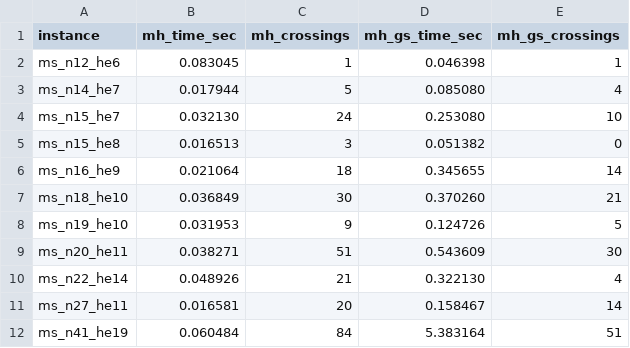
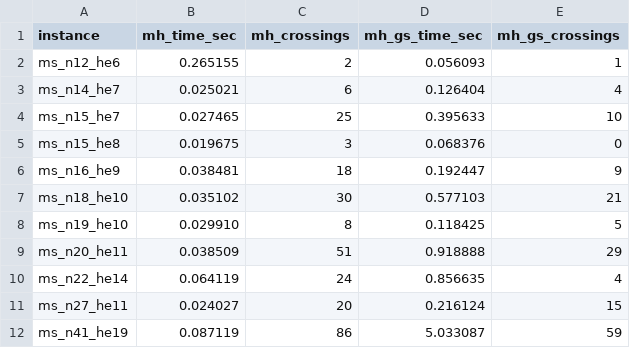
Before and after one commit to javiersanandres/Matrix-Harris-app, a CSV file: hypergraph_logic/src/implementationAnalysis/benchmarkAnalysis/results_benchmark.csv, drawn as a sheet; only a part is shown; the diff covers the shown part only.

Commit message:
Crossing minimization preserves user mental map more than before. It now only reorders based on connected components and prefers stability than leftmost better position.

```diff
--- a/hypergraph_logic/src/implementationAnalysis/benchmarkAnalysis/results_benchmark.csv
+++ b/hypergraph_logic/src/implementationAnalysis/benchmarkAnalysis/results_benchmark.csv
@@ -1,12 +1,12 @@
 instance;mh_time_sec;mh_crossings;mh_gs_time_sec;mh_gs_crossings
-ms_n12_he6;0.083045;1;0.046398;1
-ms_n14_he7;0.017944;5;0.085080;4
-ms_n15_he7;0.032130;24;0.253080;10
-ms_n15_he8;0.016513;3;0.051382;0
-ms_n16_he9;0.021064;18;0.345655;14
-ms_n18_he10;0.036849;30;0.370260;21
-ms_n19_he10;0.031953;9;0.124726;5
-ms_n20_he11;0.038271;51;0.543609;30
-ms_n22_he14;0.048926;21;0.322130;4
-ms_n27_he11;0.016581;20;0.158467;14
-ms_n41_he19;0.060484;84;5.383164;51
+ms_n12_he6;0.265155;2;0.056093;1
+ms_n14_he7;0.025021;6;0.126404;4
+ms_n15_he7;0.027465;25;0.395633;10
+ms_n15_he8;0.019675;3;0.068376;0
+ms_n16_he9;0.038481;18;0.192447;9
+ms_n18_he10;0.035102;30;0.577103;21
+ms_n19_he10;0.029910;8;0.118425;5
+ms_n20_he11;0.038509;51;0.918888;29
+ms_n22_he14;0.064119;24;0.856635;4
+ms_n27_he11;0.024027;20;0.216124;15
+ms_n41_he19;0.087119;86;5.033087;59
```
Also changed, not shown: 16 edited cells elsewhere in this file, 7 other files.
